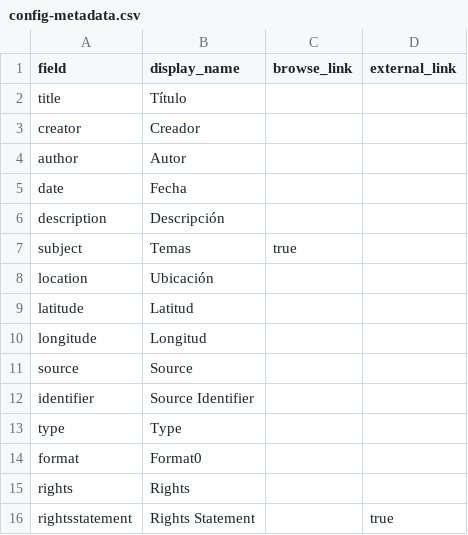
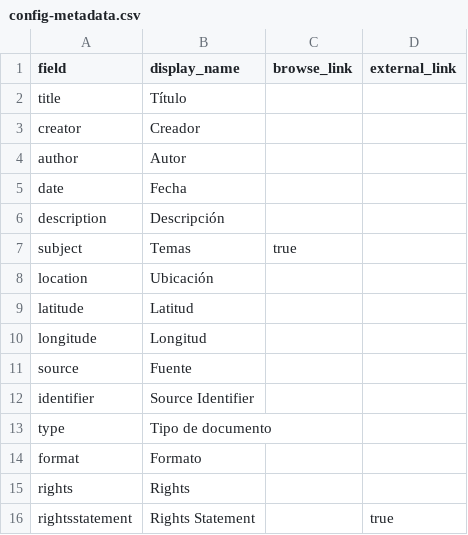
Before and after one commit to rayalas25/rayalas1, a CSV file: _data/config-metadata.csv, drawn as a sheet.

Commit message:
Update config-metadata.csv

```diff
--- a/_data/config-metadata.csv
+++ b/_data/config-metadata.csv
@@ -10,6 +10,6 @@ latitude,Latitud
 longitude,Longitud
-source,Source
+source,Fuente
 identifier,Source Identifier,,
-type,Type,
-format,Format0,
+type,Tipo de documento,
+format,Formato,
 rights,Rights,
```
